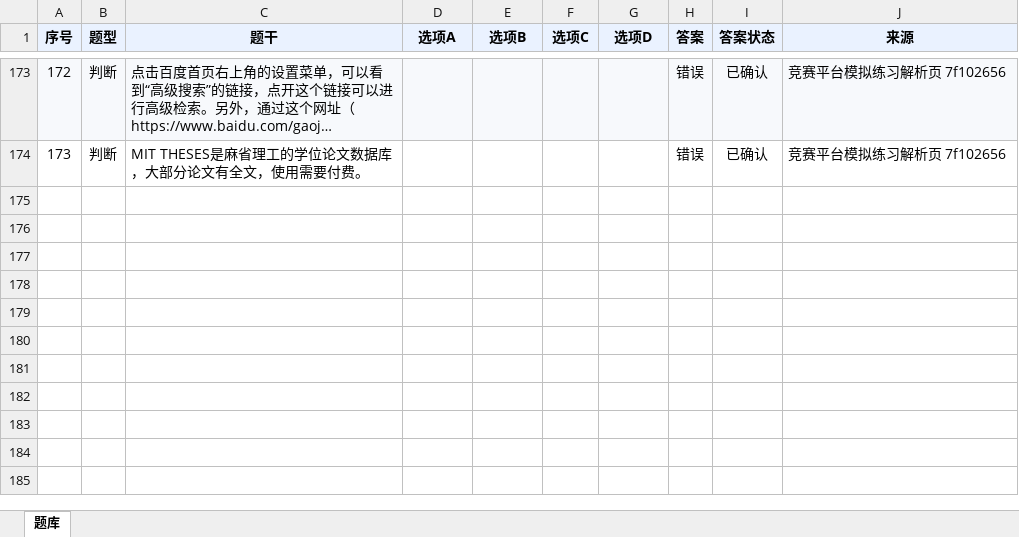
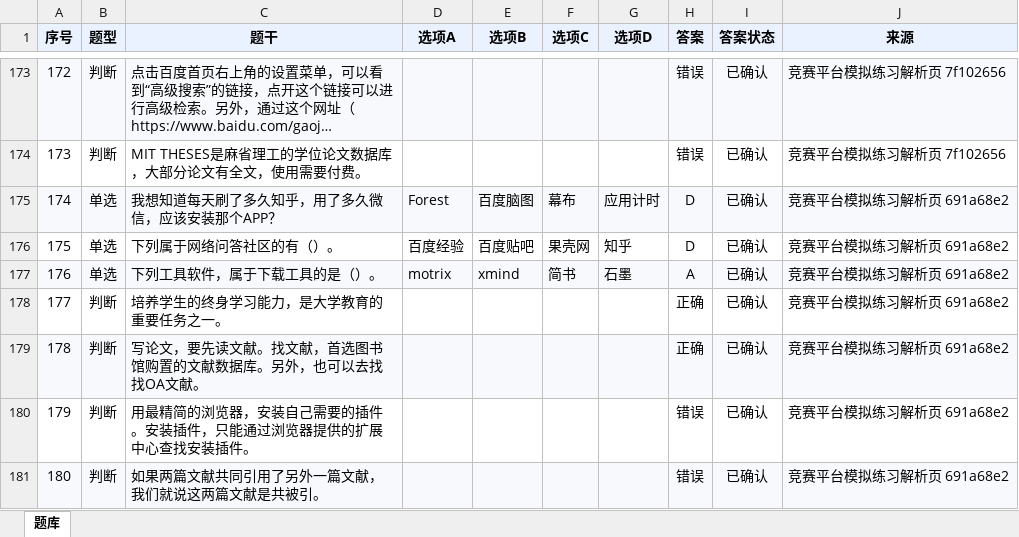
Before and after one commit to I515lxy820/feiyi-xinchuan, an Excel workbook: question_bank/question_bank.xlsx, sheet 题库, drawn as a sheet; only a part is shown, gaps mark what is left out; long unchanged cells end in …; values as stored, in another font and other column widths than the file's, no borders; the diff names each change by its address in the sheet, - before the commit and + after, or states it on an @@ line.

```diff
--- a/question_bank/question_bank.xlsx (sheet 题库)
+++ b/question_bank/question_bank.xlsx (sheet 题库)
+row 175: 174 | 单选 | 我想知道每天刷了多久知乎，用了多久微信，应该安装那个APP？ | Forest | 百度脑图 | 幕布 | 应用计时 | D | 已确认 | 竞赛平台模拟练习解析页 691a68e2
+row 176: 175 | 单选 | 下列属于网络问答社区的有（）。 | 百度经验 | 百度贴吧 | 果壳网 | 知乎 | D | 已确认 | 竞赛平台模拟练习解析页 691a68e2
+row 177: 176 | 单选 | 下列工具软件，属于下载工具的是（）。 | motrix | xmind | 简书 | 石墨 | A | 已确认 | 竞赛平台模拟练习解析页 691a68e2
+row 178: 177 | 判断 | 培养学生的终身学习能力，是大学教育的重要任务之一。 |  |  |  |  | 正确 | 已确认 | 竞赛平台模拟练习解析页 691a68e2
+row 179: 178 | 判断 | 写论文，要先读文献。找文献，首选图书馆购置的文献数据库。另外，也可以去找找OA文献。 |  |  |  |  | 正确 | 已确认 | 竞赛平台模拟练习解析页 691a68e2
+row 180: 179 | 判断 | 用最精简的浏览器，安装自己需要的插件。安装插件，只能通过浏览器提供的扩展中心查找安装插件。 |  |  |  |  | 错误 | 已确认 | 竞赛平台模拟练习解析页 691a68e2
+row 181: 180 | 判断 | 如果两篇文献共同引用了另外一篇文献，我们就说这两篇文献是共被引。 |  |  |  |  | 错误 | 已确认 | 竞赛平台模拟练习解析页 691a68e2
```
Also changed, not shown: question_bank_recovered.xlsx, 7 other files.
